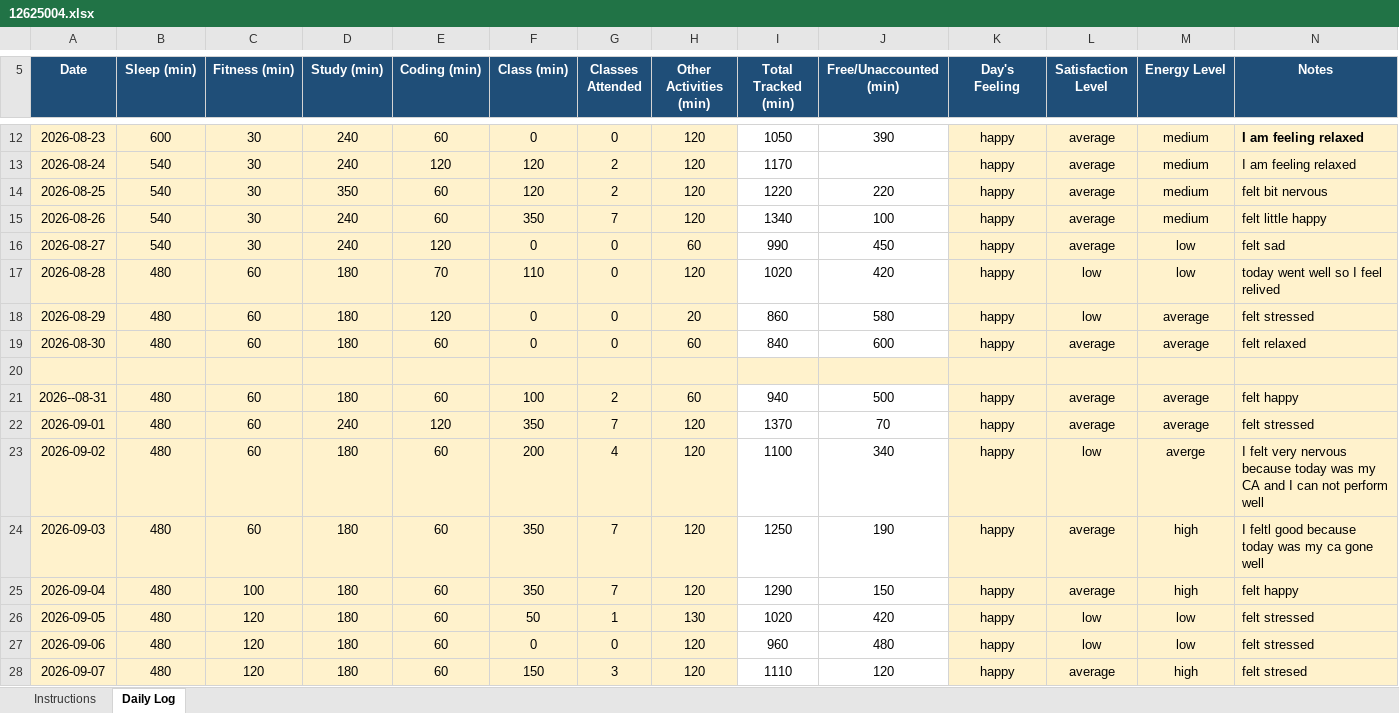
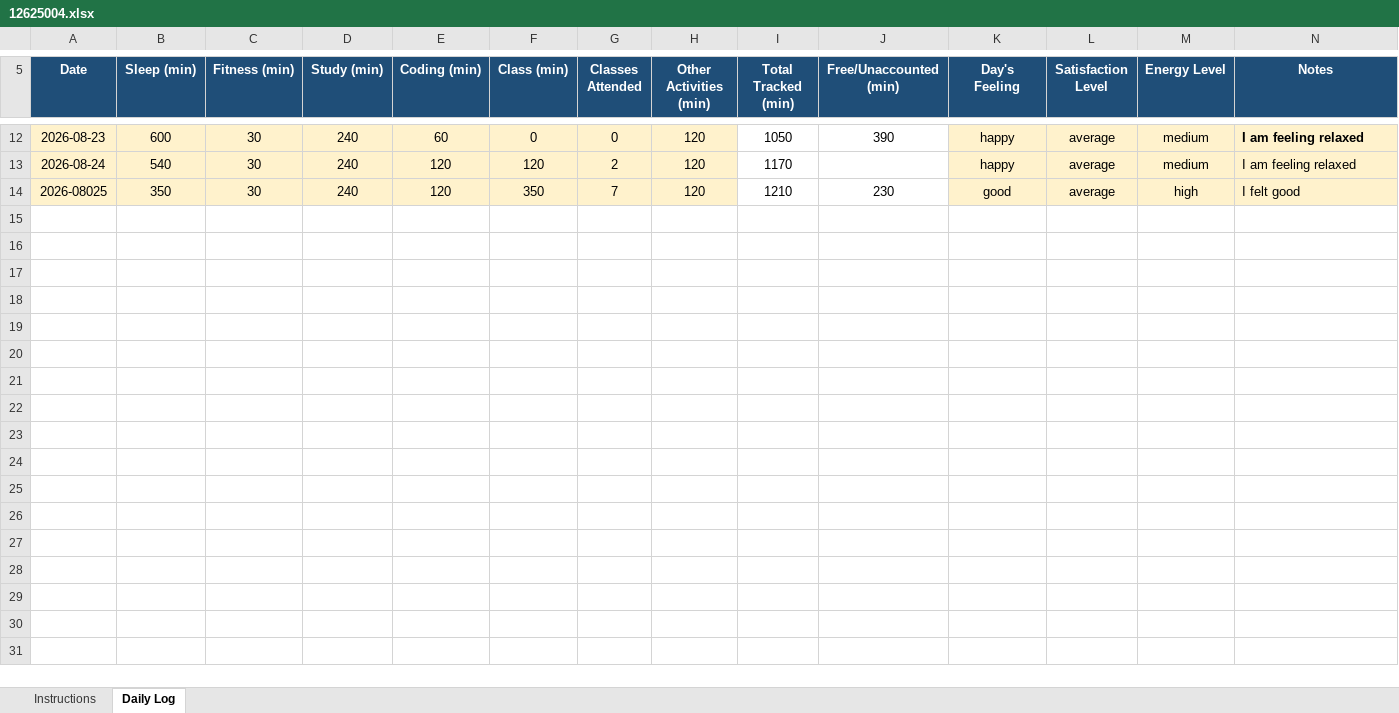
Before and after one commit to niteshsingh5491/CAP776, an Excel workbook: 12625004.xlsx, sheet Daily Log, drawn as a sheet; only a part is shown, gaps mark what is left out; values as stored, in another font and other column widths than the file's, no borders; conditional formats not drawn; removed rows and columns are numbered as before the commit, all else as after; the diff names each change by its address in the sheet, - before the commit and + after, or states it on an @@ line.

Commit message:
Add files via upload

```diff
--- a/12625004.xlsx (sheet Daily Log)
+++ b/12625004.xlsx (sheet Daily Log)
-row 14: 2026-08-25 | 540 | 30 | 350 | 60 | 120 | 2 | 120 | 1220 | 220 | happy | average | medium | felt bit nervous
-row 15: 2026-08-26 | 540 | 30 | 240 | 60 | 350 | 7 | 120 | 1340 | 100 | happy | average | medium | felt little happy
-row 16: 2026-08-27 | 540 | 30 | 240 | 120 | 0 | 0 | 60 | 990 | 450 | happy | average | low | felt sad
-row 17: 2026-08-28 | 480 | 60 | 180 | 70 | 110 | 0 | 120 | 1020 | 420 | happy | low | low | today went well so I feel relived
-row 18: 2026-08-29 | 480 | 60 | 180 | 120 | 0 | 0 | 20 | 860 | 580 | happy | low | average | felt stressed
-row 19: 2026-08-30 | 480 | 60 | 180 | 60 | 0 | 0 | 60 | 840 | 600 | happy | average | average | felt relaxed
-row 14: (empty)
+row 14: 2026-08025 | 350 | 30 | 240 | 120 | 350 | 7 | 120 | 1210 | 230 | good | average | high | I felt good
-I14:J14 fill: #FFF2CC
+I14:J14 fill: none
-row 21: 2026--08-31 | 480 | 60 | 180 | 60 | 100 | 2 | 60 | 940 | 500 | happy | average | average | felt happy
-row 22: 2026-09-01 | 480 | 60 | 240 | 120 | 350 | 7 | 120 | 1370 | 70 | happy | average | average | felt stressed
-row 23: 2026-09-02 | 480 | 60 | 180 | 60 | 200 | 4 | 120 | 1100 | 340 | happy | low | averge | I felt very nervous because today was my CA and I can not perform well
-row 24: 2026-09-03 | 480 | 60 | 180 | 60 | 350 | 7 | 120 | 1250 | 190 | happy | average | high | I feltl good because today was my ca gone well
-row 25: 2026-09-04 | 480 | 100 | 180 | 60 | 350 | 7 | 120 | 1290 | 150 | happy | average | high | felt happy
-row 26: 2026-09-05 | 480 | 120 | 180 | 60 | 50 | 1 | 130 | 1020 | 420 | happy | low | low | felt stressed
-row 27: 2026-09-06 | 480 | 120 | 180 | 60 | 0 | 0 | 120 | 960 | 480 | happy | low | low | felt stressed
-row 28: 2026-09-07 | 480 | 120 | 180 | 60 | 150 | 3 | 120 | 1110 | 120 | happy | average | high | felt stresed
```
